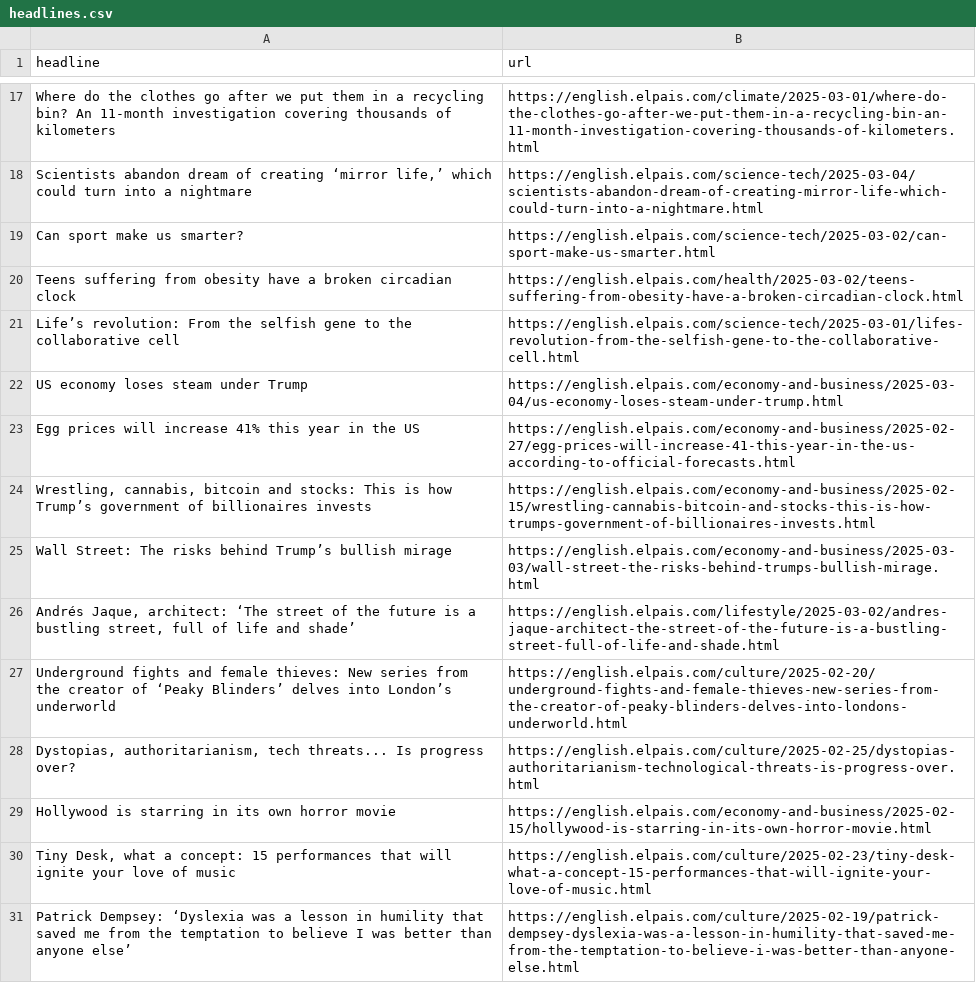
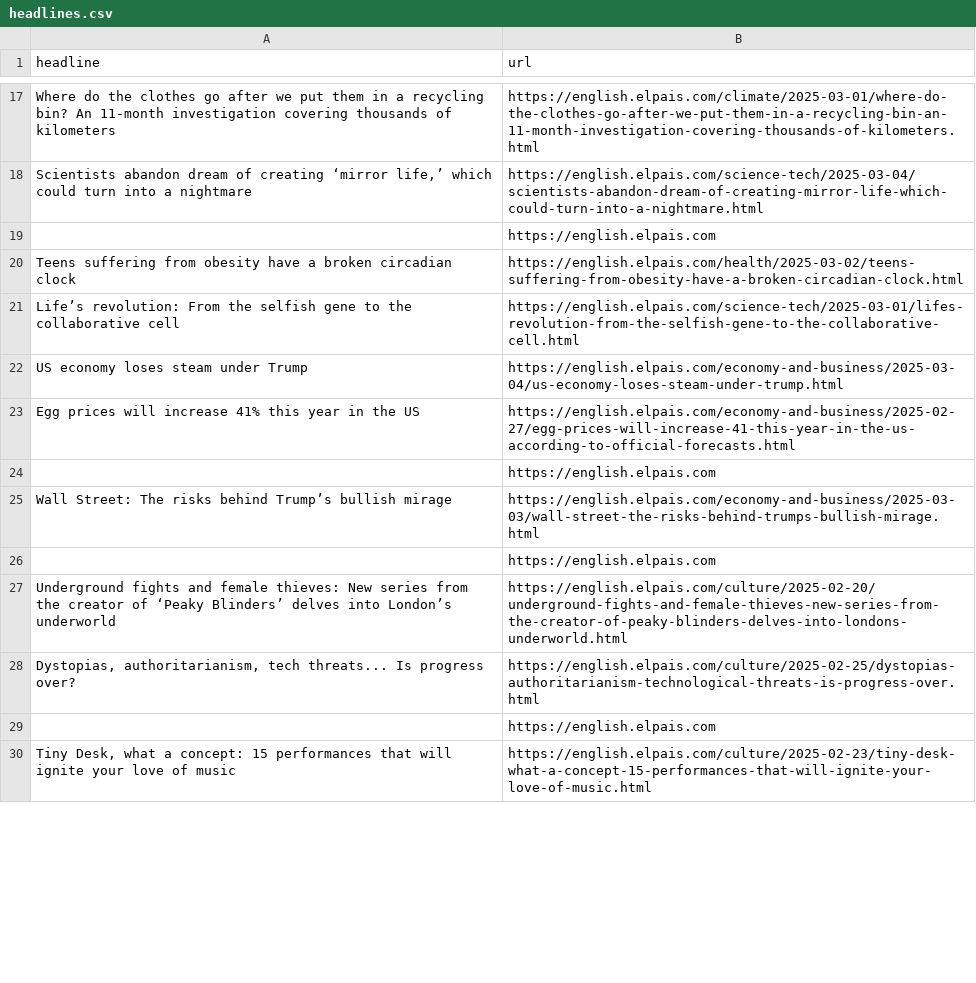
Before and after one commit to anaemepe/autoscrapper-elpais, a CSV file: headlines.csv, drawn as a sheet; only a part is shown, gaps mark what is left out; removed rows and columns are numbered as before the commit, all else as after; the diff covers the shown part only; the diff names each change by its address in the sheet, - before the commit and + after, or states it on an @@ line.

```diff
--- a/headlines.csv
+++ b/headlines.csv
-row 19: Can sport make us smarter? | https://english.elpais.com/science-tech/2025-03-02/can-sport-make-us-smarter.html
+row 19:  | https://english.elpais.com
-row 24: Wrestling, cannabis, bitcoin and stocks: This is how Trump’s government of billionaires invests | https://english.elpais.com/economy-and-business/2025-02-15/wrestling-cannabis-bitcoin-and-stocks-this-is-how-trumps-government-of-billionaires-invests.html
+row 24:  | https://english.elpais.com
-row 26: Andrés Jaque, architect: ‘The street of the future is a bustling street, full of life and shade’ | https://english.elpais.com/lifestyle/2025-03-02/andres-jaque-architect-the-street-of-the-future-is-a-bustling-street-full-of-life-and-shade.html
+row 26:  | https://english.elpais.com
-row 29: Hollywood is starring in its own horror movie | https://english.elpais.com/economy-and-business/2025-02-15/hollywood-is-starring-in-its-own-horror-movie.html
+row 29:  | https://english.elpais.com
-row 31: Patrick Dempsey: ‘Dyslexia was a lesson in humility that saved me from the temptation to believe I was better than anyone else’ | https://english.elpais.com/culture/2025-02-19/patrick-dempsey-dyslexia-was-a-lesson-in-humility-that-saved-me-from-the-temptation-to-believe-i-was-better-than-anyone-else.html
```
Also changed, not shown: 11 added rows, 10 removed rows and 5 edited cells elsewhere in this file.
